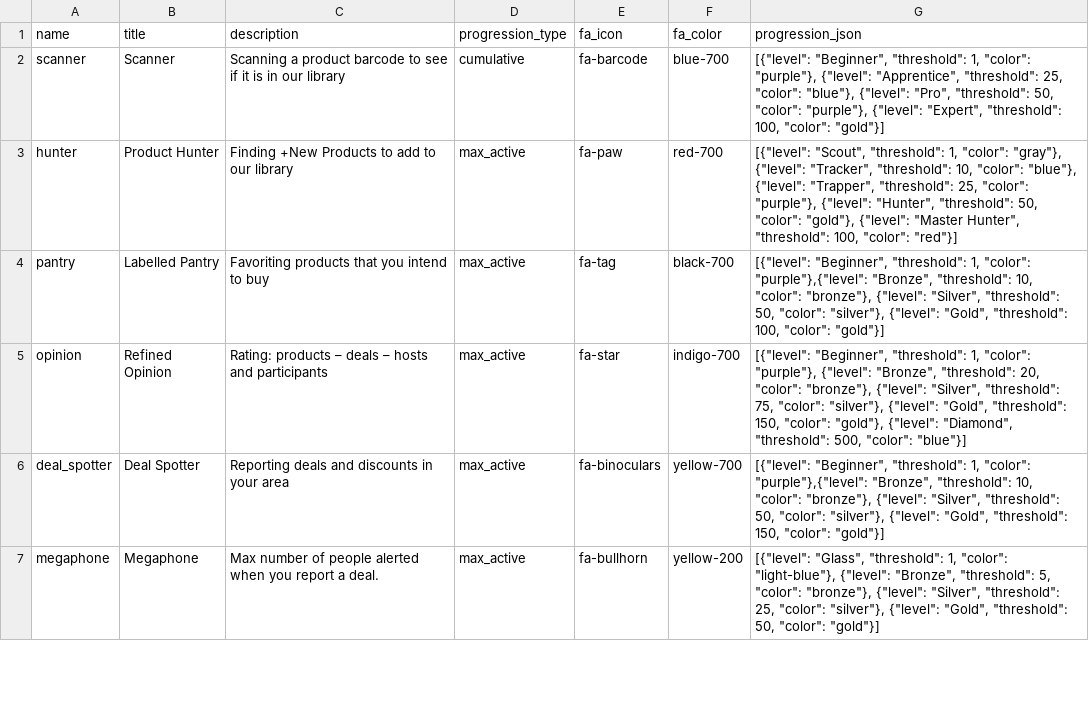
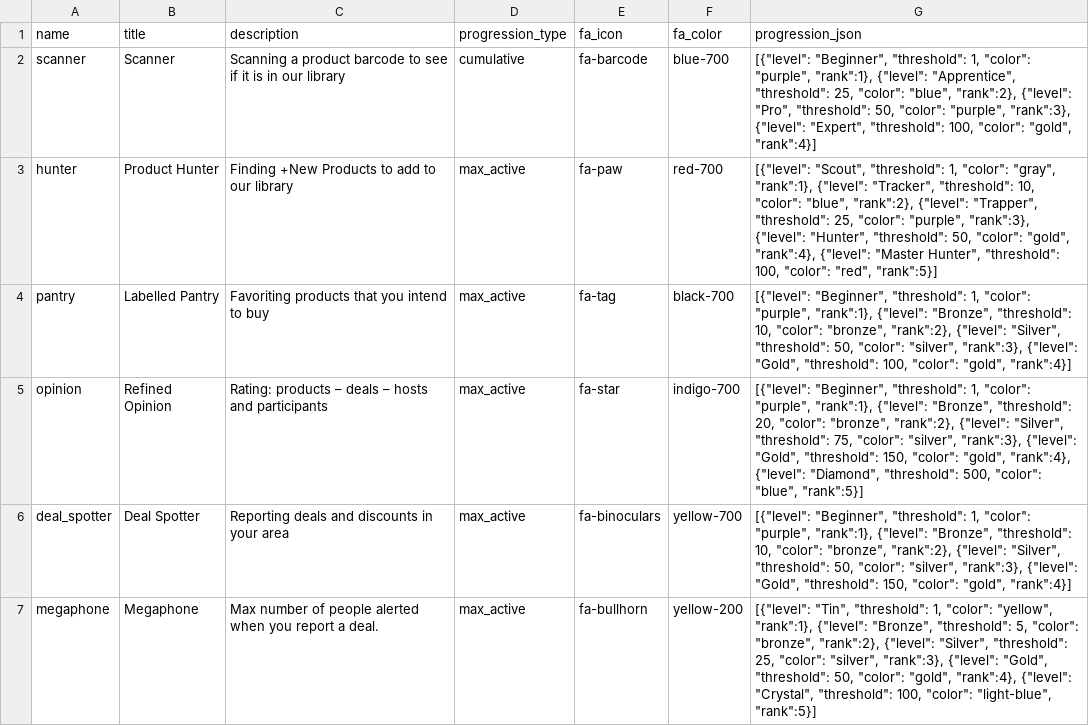
Before and after one commit to bjakes45/shopidarity2025, a CSV file: static/badges.csv, drawn as a sheet; only a part is shown; the diff covers the shown part only.

```diff
--- a/static/badges.csv
+++ b/static/badges.csv
@@ -1,7 +1,7 @@
 name,title,description,progression_type,fa_icon,fa_color,progression_json
-scanner,Scanner,Scanning a product barcode to see if it is in our library,cumulative,fa-barcode,blue-700,"[{""level"": ""Beginner"", ""threshold"": 1, ""color"": ""purple""}, {""level"": ""Apprentice"", ""threshold"": 25, ""color"": ""blue""}, {""level"": ""Pro"", ""threshold"": 50, ""color"": ""purple""}, {""level"": ""Expert"", ""threshold"": 100, ""color"": ""gold""}]"
-hunter,Product Hunter,Finding +New Products to add to our library,max_active,fa-paw,red-700,"[{""level"": ""Scout"", ""threshold"": 1, ""color"": ""gray""}, {""level"": ""Tracker"", ""threshold"": 10, ""color"": ""blue""}, {""level"": ""Trapper"", ""threshold"": 25, ""color"": ""purple""}, {""level"": ""Hunter"", ""threshold"": 50, ""color"": ""gold""}, {""level"": ""Master Hunter"", ""threshold"": 100, ""color"": ""red""}]"
-pantry,Labelled Pantry,Favoriting products that you intend to buy,max_active,fa-tag,black-700,"[{""level"": ""Beginner"", ""threshold"": 1, ""color"": ""purple""},{""level"": ""Bronze"", ""threshold"": 10, ""color"": ""bronze""}, {""level"": ""Silver"", ""threshold"": 50, ""color"": ""silver""}, {""level"": ""Gold"", ""threshold"": 100, ""color"": ""gold""}]"
-opinion,Refined Opinion,Rating: products – deals – hosts and participants,max_active,fa-star,indigo-700,"[{""level"": ""Beginner"", ""threshold"": 1, ""color"": ""purple""}, {""level"": ""Bronze"", ""threshold"": 20, ""color"": ""bronze""}, {""level"": ""Silver"", ""threshold"": 75, ""color"": ""silver""}, {""level"": ""Gold"", ""threshold"": 150, ""color"": ""gold""}, {""level"": ""Diamond"", ""threshold"": 500, ""color"": ""blue""}]"
-deal_spotter,Deal Spotter,Reporting deals and discounts in your area,max_active,fa-binoculars ,yellow-700,"[{""level"": ""Beginner"", ""threshold"": 1, ""color"": ""purple""},{""level"": ""Bronze"", ""threshold"": 10, ""color"": ""bronze""}, {""level"": ""Silver"", ""threshold"": 50, ""color"": ""silver""}, {""level"": ""Gold"", ""threshold"": 150, ""color"": ""gold""}]"
-megaphone,Megaphone,Max number of people alerted when you report a deal.,max_active,fa-bullhorn,yellow-200,"[{""level"": ""Glass"", ""threshold"": 1, ""color"": ""light-blue""}, {""level"": ""Bronze"", ""threshold"": 5, ""color"": ""bronze""}, {""level"": ""Silver"", ""threshold"": 25, ""color"": ""silver""}, {""level"": ""Gold"", ""threshold"": 50, ""color"": ""gold""}]"
+scanner,Scanner,Scanning a product barcode to see if it is in our library,cumulative,fa-barcode,blue-700,"[{""level"": ""Beginner"", ""threshold"": 1, ""color"": ""purple"", ""rank"":1}, {""level"": ""Apprentice"", ""threshold"": 25, ""color"": ""blue"", ""rank"":2}, {""level"": ""Pro"", ""threshold"": 50, ""color"": ""purple"", ""rank"":3}, {""level"": ""Expert"", ""threshold"": 100, ""color"": ""gold"", ""rank"":4}]"
+hunter,Product Hunter,Finding +New Products to add to our library,max_active,fa-paw,red-700,"[{""level"": ""Scout"", ""threshold"": 1, ""color"": ""gray"", ""rank"":1}, {""level"": ""Tracker"", ""threshold"": 10, ""color"": ""blue"", ""rank"":2}, {""level"": ""Trapper"", ""threshold"": 25, ""color"": ""purple"", ""rank"":3}, {""level"": ""Hunter"", ""threshold"": 50, ""color"": ""gold"", ""rank"":4}, {""level"": ""Master Hunter"", ""threshold"": 100, ""color"": ""red"", ""rank"":5}]"
+pantry,Labelled Pantry,Favoriting products that you intend to buy,max_active,fa-tag,black-700,"[{""level"": ""Beginner"", ""threshold"": 1, ""color"": ""purple"", ""rank"":1}, {""level"": ""Bronze"", ""threshold"": 10, ""color"": ""bronze"", ""rank"":2}, {""level"": ""Silver"", ""threshold"": 50, ""color"": ""silver"", ""rank"":3}, {""level"": ""Gold"", ""threshold"": 100, ""color"": ""gold"", ""rank"":4}]"
+opinion,Refined Opinion,Rating: products – deals – hosts and participants,max_active,fa-star,indigo-700,"[{""level"": ""Beginner"", ""threshold"": 1, ""color"": ""purple"", ""rank"":1}, {""level"": ""Bronze"", ""threshold"": 20, ""color"": ""bronze"", ""rank"":2}, {""level"": ""Silver"", ""threshold"": 75, ""color"": ""silver"", ""rank"":3}, {""level"": ""Gold"", ""threshold"": 150, ""color"": ""gold"", ""rank"":4}, {""level"": ""Diamond"", ""threshold"": 500, ""color"": ""blue"", ""rank"":5}]"
+deal_spotter,Deal Spotter,Reporting deals and discounts in your area,max_active,fa-binoculars ,yellow-700,"[{""level"": ""Beginner"", ""threshold"": 1, ""color"": ""purple"", ""rank"":1}, {""level"": ""Bronze"", ""threshold"": 10, ""color"": ""bronze"", ""rank"":2}, {""level"": ""Silver"", ""threshold"": 50, ""color"": ""silver"", ""rank"":3}, {""level"": ""Gold"", ""threshold"": 150, ""color"": ""gold"", ""rank"":4}]"
+megaphone,Megaphone,Max number of people alerted when you report a deal.,max_active,fa-bullhorn,yellow-200,"[{""level"": ""Tin"", ""threshold"": 1, ""color"": ""yellow"", ""rank"":1}, {""level"": ""Bronze"", ""threshold"": 5, ""color"": ""bronze"", ""rank"":2}, {""level"": ""Silver"", ""threshold"": 25, ""color"": ""silver"", ""rank"":3}, {""level"": ""Gold"", ""threshold"": 50, ""color"": ""gold"", ""rank"":4}, {""level"": ""Crystal"", ""threshold"": 100, ""color"": ""light-blue"", ""rank"":5}]"
```
Also changed, not shown: 6 edited cells elsewhere in this file, 26 other files.
